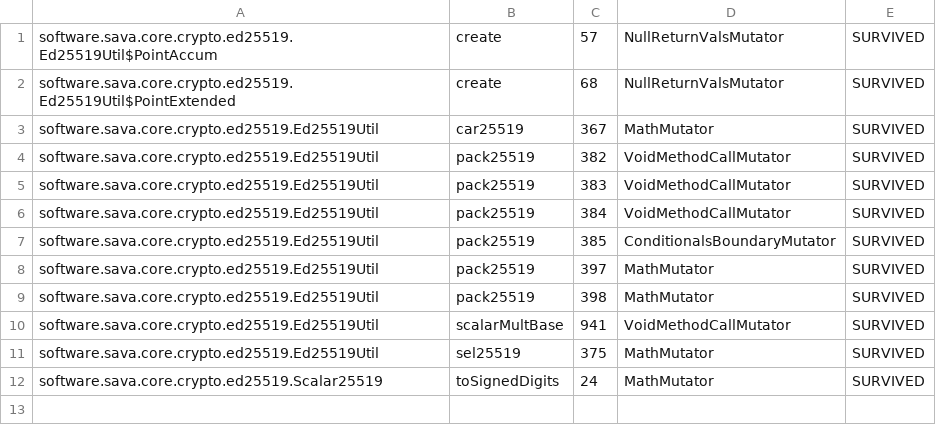
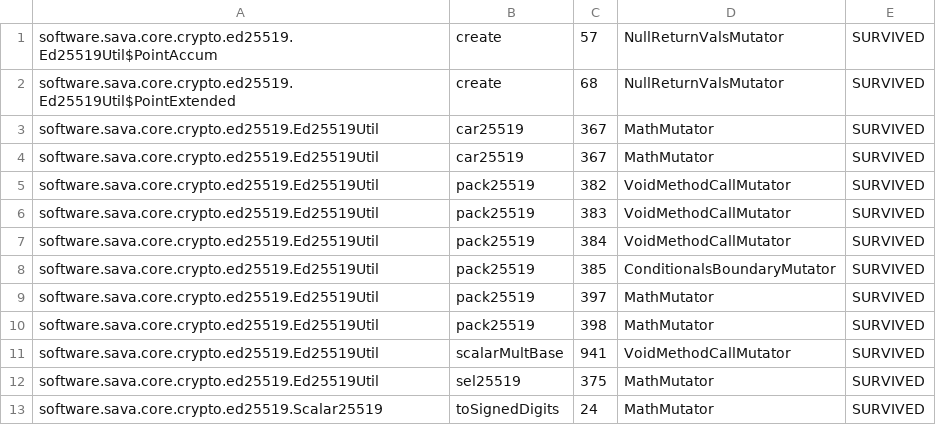
Before and after one commit to sava-software/sava, a CSV file: sava-core/config/pitest/ed25519-accepted.csv, drawn as a sheet; the diff names each change by its address in the sheet, - before the commit and + after, or states it on an @@ line.

```diff
--- a/sava-core/config/pitest/ed25519-accepted.csv
+++ b/sava-core/config/pitest/ed25519-accepted.csv
+row 4: software.sava.core.crypto.ed25519.Ed25519Util | car25519 | 367 | MathMutator | SURVIVED
```
Also changed, not shown: sava-core/config/pitest/encoding-accepted.csv, sava-rpc/config/pitest/client-accepted.csv, 9 other files.
